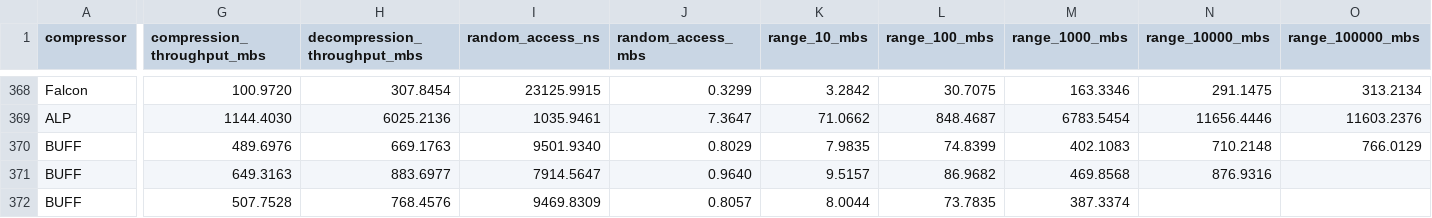
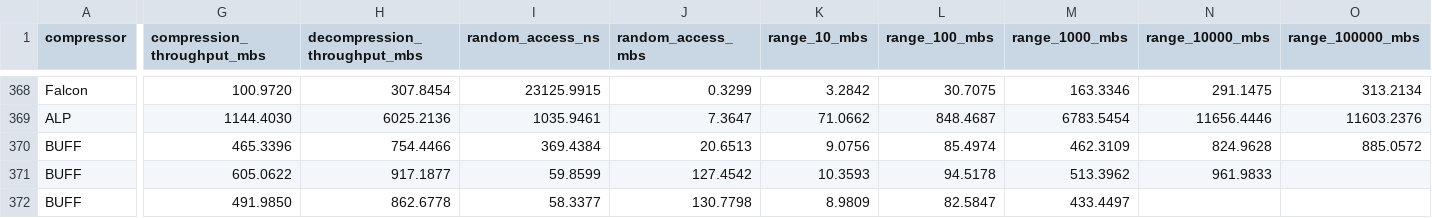
Before and after one commit to mxpucci/gef-experiments, a CSV file: benchmark_results/results.csv, drawn as a sheet; only a part is shown, gaps mark what is left out; the diff covers the shown part only; the diff names each change by its address in the sheet, - before the commit and + after, or states it on an @@ line.

Commit message:
Update results

```diff
--- a/benchmark_results/results.csv
+++ b/benchmark_results/results.csv
-G370 (compression_throughput_mbs): 489.6976
+G370 (compression_throughput_mbs): 465.3396
-H370 (decompression_throughput_mbs): 669.1763
+H370 (decompression_throughput_mbs): 754.4466
-I370 (random_access_ns): 9501.9340
+I370 (random_access_ns): 369.4384
-J370 (random_access_mbs): 0.8029
+J370 (random_access_mbs): 20.6513
-K370 (range_10_mbs): 7.9835
+K370 (range_10_mbs): 9.0756
-L370 (range_100_mbs): 74.8399
+L370 (range_100_mbs): 85.4974
-M370 (range_1000_mbs): 402.1083
+M370 (range_1000_mbs): 462.3109
-N370 (range_10000_mbs): 710.2148
+N370 (range_10000_mbs): 824.9628
-O370 (range_100000_mbs): 766.0129
+O370 (range_100000_mbs): 885.0572
-G371 (compression_throughput_mbs): 649.3163
+G371 (compression_throughput_mbs): 605.0622
-H371 (decompression_throughput_mbs): 883.6977
+H371 (decompression_throughput_mbs): 917.1877
-I371 (random_access_ns): 7914.5647
+I371 (random_access_ns): 59.8599
-J371 (random_access_mbs): 0.9640
+J371 (random_access_mbs): 127.4542
-K371 (range_10_mbs): 9.5157
+K371 (range_10_mbs): 10.3593
-L371 (range_100_mbs): 86.9682
+L371 (range_100_mbs): 94.5178
-M371 (range_1000_mbs): 469.8568
+M371 (range_1000_mbs): 513.3962
-N371 (range_10000_mbs): 876.9316
+N371 (range_10000_mbs): 961.9833
-G372 (compression_throughput_mbs): 507.7528
+G372 (compression_throughput_mbs): 491.9850
-H372 (decompression_throughput_mbs): 768.4576
+H372 (decompression_throughput_mbs): 862.6778
-I372 (random_access_ns): 9469.8309
+I372 (random_access_ns): 58.3377
-J372 (random_access_mbs): 0.8057
+J372 (random_access_mbs): 130.7798
-K372 (range_10_mbs): 8.0044
+K372 (range_10_mbs): 8.9809
-L372 (range_100_mbs): 73.7835
+L372 (range_100_mbs): 82.5847
-M372 (range_1000_mbs): 387.3374
+M372 (range_1000_mbs): 433.4497
```
Also changed, not shown: 117 edited cells elsewhere in this file, 10 other files.
